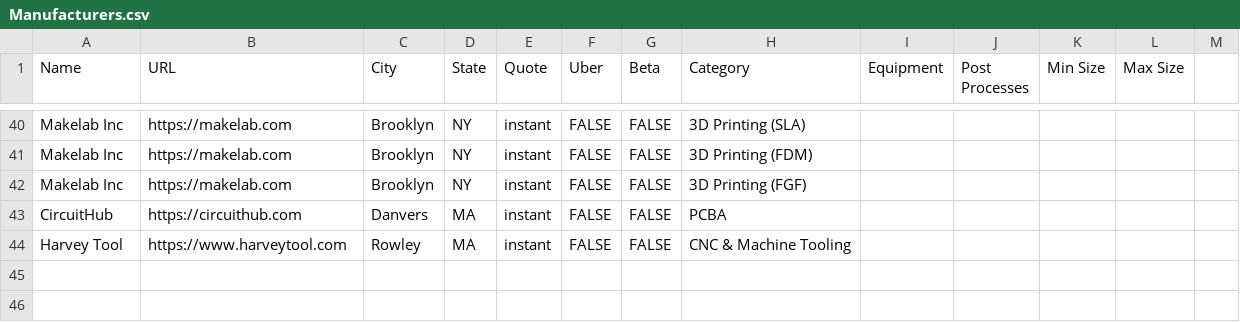
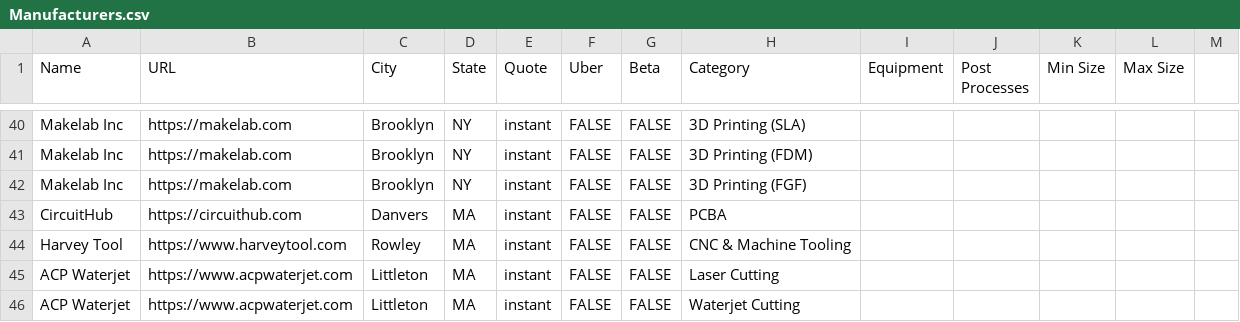
Before and after one commit to mattfreed/partsmadefast, a CSV file: Manufacturers.csv, drawn as a sheet; only a part is shown, gaps mark what is left out; the diff names each change by its address in the sheet, - before the commit and + after, or states it on an @@ line.

```diff
--- a/Manufacturers.csv
+++ b/Manufacturers.csv
+row 45: ACP Waterjet | https://www.acpwaterjet.com | Littleton | MA | instant | FALSE | FALSE | Laser Cutting
+row 46: ACP Waterjet | https://www.acpwaterjet.com | Littleton | MA | instant | FALSE | FALSE | Waterjet Cutting
```
Also changed, not shown: 1 other file.
